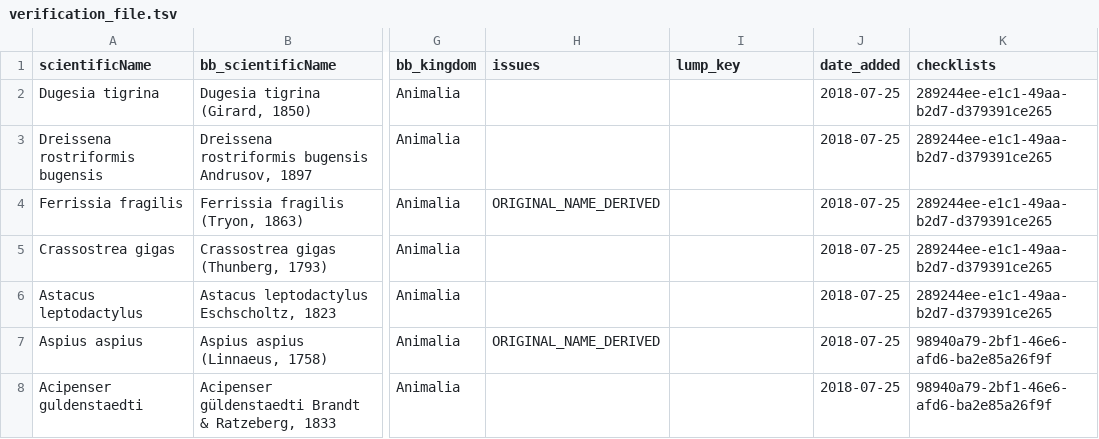
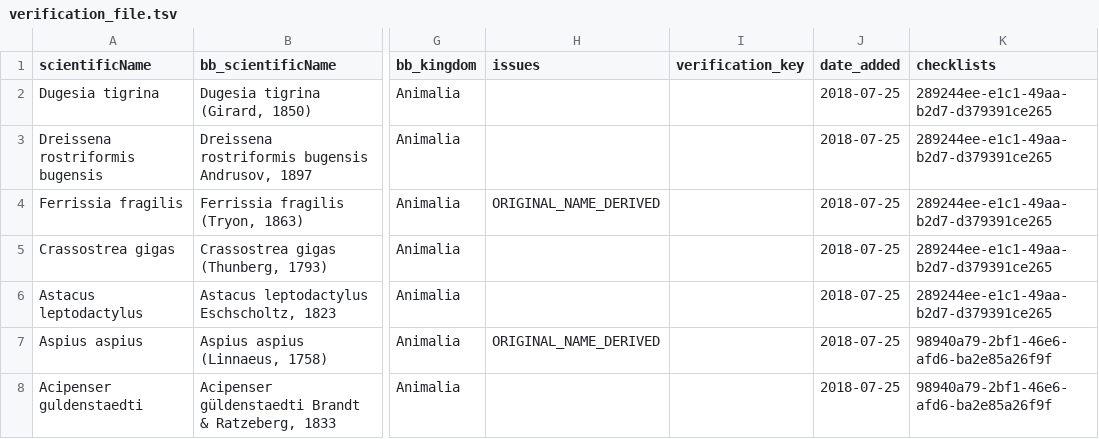
Before and after one commit to trias-project/unified-checklist, a TSV file: data/interim/verification_file.tsv, drawn as a sheet; only a part is shown, gaps mark what is left out; the diff names each change by its address in the sheet, - before the commit and + after, or states it on an @@ line.

Commit message:
Use verification_key as column name

```diff
--- a/data/interim/verification_file.tsv
+++ b/data/interim/verification_file.tsv
-I1: lump_key
+I1: verification_key
```
Also changed, not shown: 1 other file.
